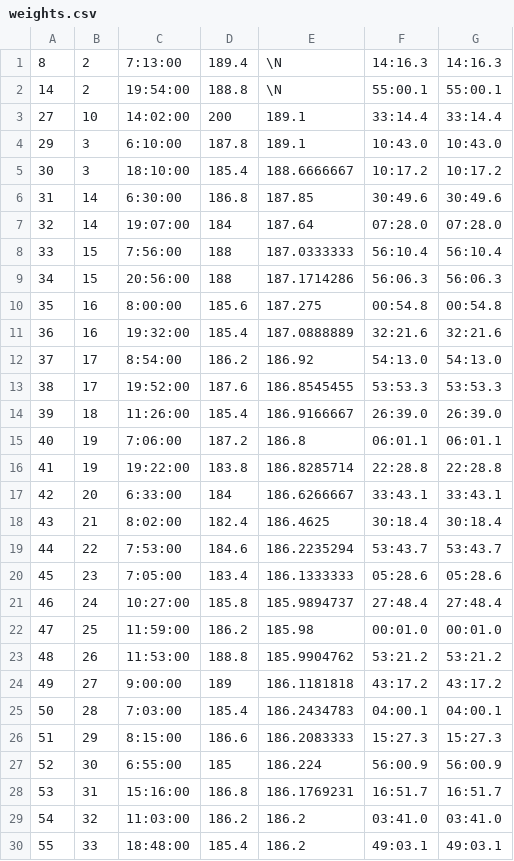
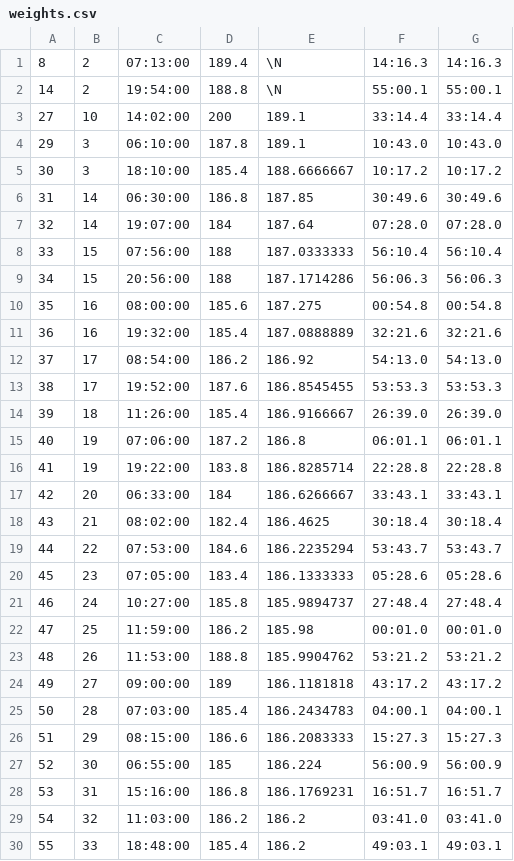
Before and after one commit to Newbsylberry/fitnessapp, a CSV file: weights.csv, drawn as a sheet; only a part is shown; the diff covers the shown part only.

Commit message:
Weights.csv all day and night

```diff
--- a/weights.csv
+++ b/weights.csv
@@ -1,21 +1,21 @@
-8,2,7:13:00,189.4,\N,14:16.3,14:16.3
+8,2,07:13:00,189.4,\N,14:16.3,14:16.3
 14,2,19:54:00,188.8,\N,55:00.1,55:00.1
 27,10,14:02:00,200,189.1,33:14.4,33:14.4
-29,3,6:10:00,187.8,189.1,10:43.0,10:43.0
+29,3,06:10:00,187.8,189.1,10:43.0,10:43.0
 30,3,18:10:00,185.4,188.6666667,10:17.2,10:17.2
-31,14,6:30:00,186.8,187.85,30:49.6,30:49.6
+31,14,06:30:00,186.8,187.85,30:49.6,30:49.6
 32,14,19:07:00,184,187.64,07:28.0,07:28.0
-33,15,7:56:00,188,187.0333333,56:10.4,56:10.4
+33,15,07:56:00,188,187.0333333,56:10.4,56:10.4
 34,15,20:56:00,188,187.1714286,56:06.3,56:06.3
-35,16,8:00:00,185.6,187.275,00:54.8,00:54.8
+35,16,08:00:00,185.6,187.275,00:54.8,00:54.8
 36,16,19:32:00,185.4,187.0888889,32:21.6,32:21.6
-37,17,8:54:00,186.2,186.92,54:13.0,54:13.0
+37,17,08:54:00,186.2,186.92,54:13.0,54:13.0
 38,17,19:52:00,187.6,186.8545455,53:53.3,53:53.3
 39,18,11:26:00,185.4,186.9166667,26:39.0,26:39.0
-40,19,7:06:00,187.2,186.8,06:01.1,06:01.1
+40,19,07:06:00,187.2,186.8,06:01.1,06:01.1
 41,19,19:22:00,183.8,186.8285714,22:28.8,22:28.8
-42,20,6:33:00,184,186.6266667,33:43.1,33:43.1
-43,21,8:02:00,182.4,186.4625,30:18.4,30:18.4
-44,22,7:53:00,184.6,186.2235294,53:43.7,53:43.7
-45,23,7:05:00,183.4,186.1333333,05:28.6,05:28.6
+42,20,06:33:00,184,186.6266667,33:43.1,33:43.1
+43,21,08:02:00,182.4,186.4625,30:18.4,30:18.4
+44,22,07:53:00,184.6,186.2235294,53:43.7,53:43.7
+45,23,07:05:00,183.4,186.1333333,05:28.6,05:28.6
 46,24,10:27:00,185.8,185.9894737,27:48.4,27:48.4
@@ -23,6 +23,6 @@
 48,26,11:53:00,188.8,185.9904762,53:21.2,53:21.2
-49,27,9:00:00,189,186.1181818,43:17.2,43:17.2
-50,28,7:03:00,185.4,186.2434783,04:00.1,04:00.1
-51,29,8:15:00,186.6,186.2083333,15:27.3,15:27.3
-52,30,6:55:00,185,186.224,56:00.9,56:00.9
+49,27,09:00:00,189,186.1181818,43:17.2,43:17.2
+50,28,07:03:00,185.4,186.2434783,04:00.1,04:00.1
+51,29,08:15:00,186.6,186.2083333,15:27.3,15:27.3
+52,30,06:55:00,185,186.224,56:00.9,56:00.9
 53,31,15:16:00,186.8,186.1769231,16:51.7,16:51.7
```
Also changed, not shown: 31 edited cells elsewhere in this file.
